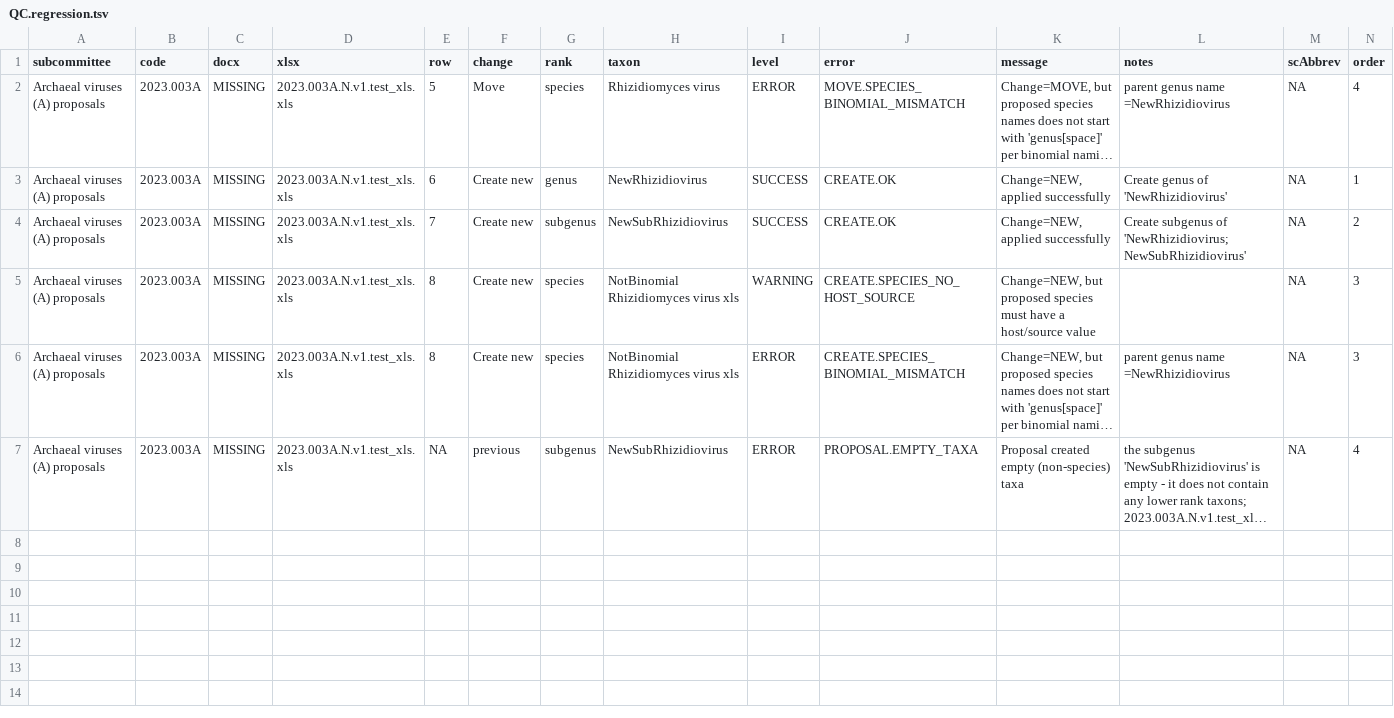
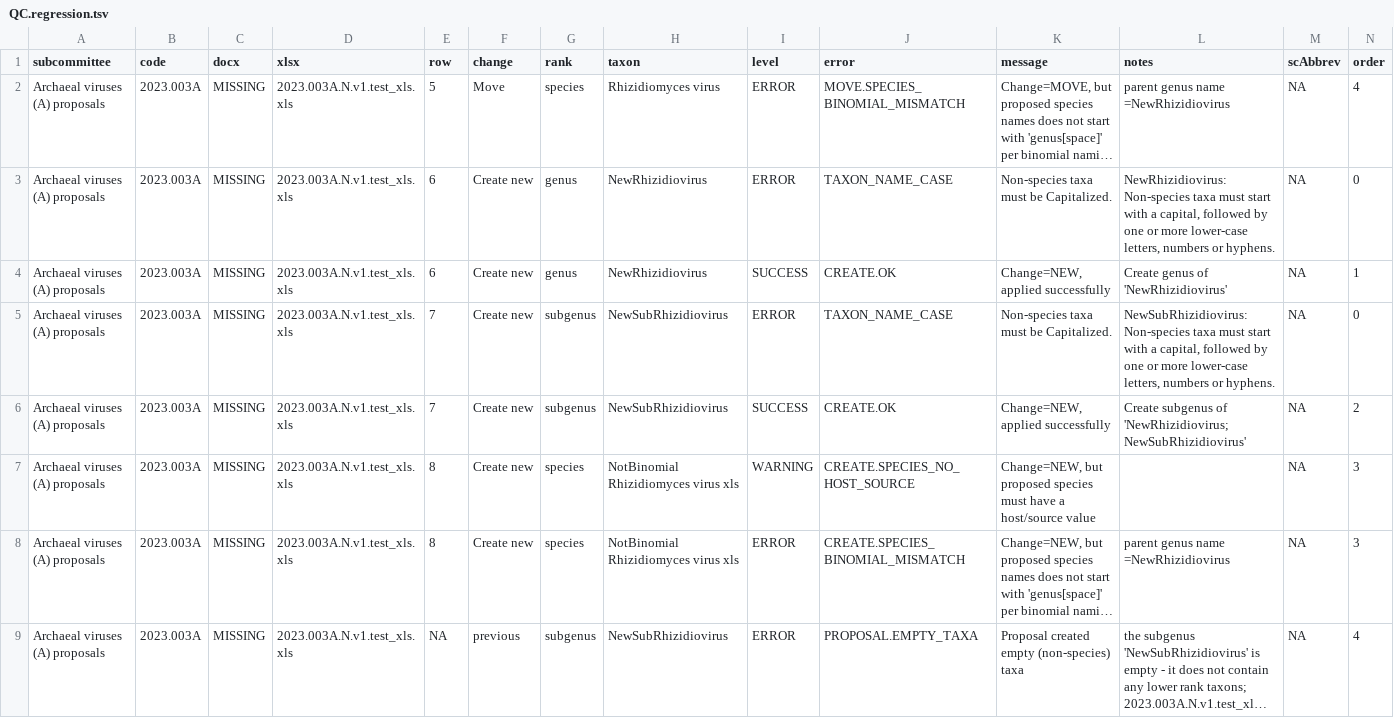
Before and after one commit to ICTV-Virus-Knowledgebase/ICTVproposalprocessor, a TSV file: testResults/msl38/proposalsTest37/QC.regression.tsv, drawn as a sheet; long unchanged cells end in …; the diff names each change by its address in the sheet, - before the commit and + after, or states it on an @@ line.

```diff
--- a/testResults/msl38/proposalsTest37/QC.regression.tsv
+++ b/testResults/msl38/proposalsTest37/QC.regression.tsv
+row 3: Archaeal viruses (A) proposals | 2023.003A | MISSING | 2023.003A.N.v1.test_xls.xls | 6 | Create new | genus | NewRhizidiovirus | ERROR | TAXON_NAME_CASE | Non-species taxa must be Capitalized. | NewRhizidiovirus: Non-species taxa must start with a capital, followed by one or more lower-case letters, numbers or hyphens. | NA | 0
+row 5: Archaeal viruses (A) proposals | 2023.003A | MISSING | 2023.003A.N.v1.test_xls.xls | 7 | Create new | subgenus | NewSubRhizidiovirus | ERROR | TAXON_NAME_CASE | Non-species taxa must be Capitalized. | NewSubRhizidiovirus: Non-species taxa must start with a capital, followed by one or more lower-case letters, numbers or hyphens. | NA | 0
```
Also changed, not shown: testResults/msl38/proposalsEC55.1/QC.regression.tsv, testResults/msl38/proposalsMixedTest/QC.regression.tsv, 28 other files.
